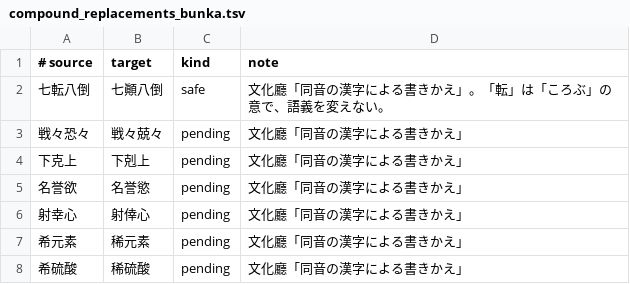
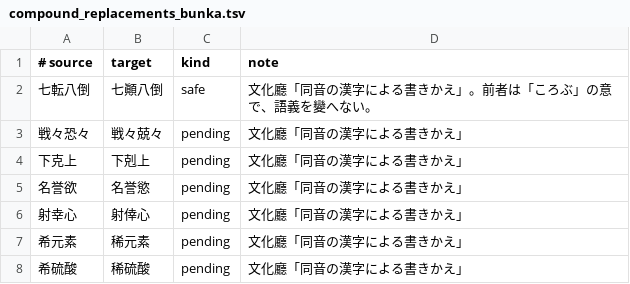
Before and after one commit to c4se-jp/segzi-tools, a TSV file: dic/compound_replacements_bunka.tsv, drawn as a sheet; only a part is shown.

```diff
--- a/dic/compound_replacements_bunka.tsv
+++ b/dic/compound_replacements_bunka.tsv
@@ -1,3 +1,3 @@
 # source	target	kind	note
-七転八倒	七顚八倒	safe	文化廳「同音の漢字による書きかえ」。「転」は「ころぶ」の意で、語義を変えない。
+七転八倒	七顚八倒	safe	文化廳「同音の漢字による書きかえ」。前者は「ころぶ」の意で、語義を變へない。
 戦々恐々	戦々兢々	pending	文化廳「同音の漢字による書きかえ」
```
Also changed, not shown: 2 other files.
